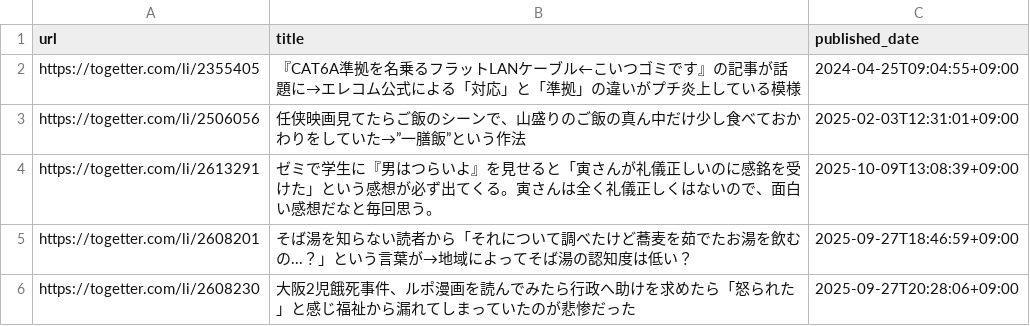
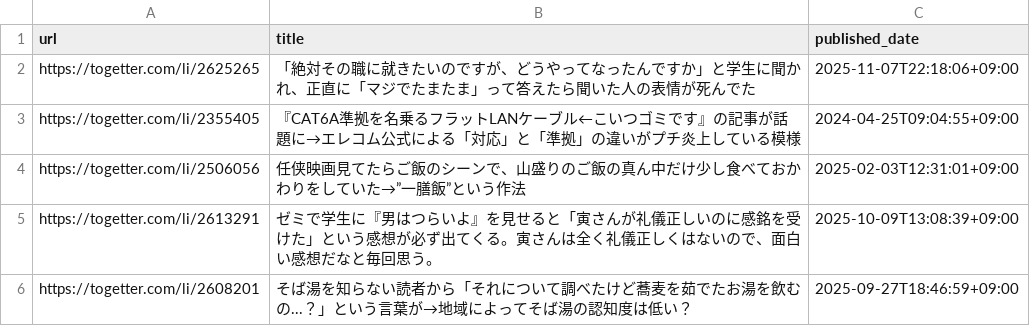
Before and after one commit to stepney141/favs, a CSV file: togetter/togetter_favorites.csv, drawn as a sheet; only a part is shown; the shorter side is filled out with more unchanged rows; the diff names each change by its address in the sheet, - before the commit and + after, or states it on an @@ line.

```diff
--- a/togetter/togetter_favorites.csv
+++ b/togetter/togetter_favorites.csv
+row 2: https://togetter.com/li/2625265 | 「絶対その職に就きたいのですが、どうやってなったんですか」と学生に聞かれ、正直に「マジでたまたま」って答えたら聞いた人の表情が死んでた | 2025-11-07T22:18:06+09:00
```
Also changed, not shown: bookmeter/csv/in_Sophia_but_not_in_UTokyo.csv, boundhub/boundhub_faved_movies.csv, 14 other files.
